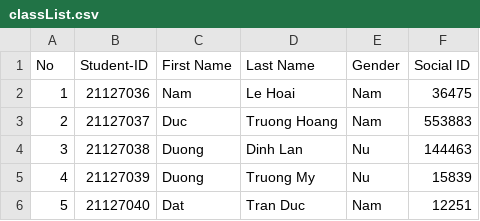
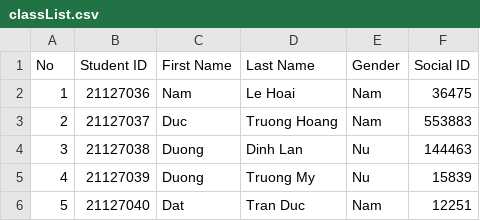
Before and after one commit to TQC0103/CourseManagingSystemGroup12, a CSV file: Database/SchoolYear/2023-2024/Semester1/CSC00004/23CLC04/classList.csv, drawn as a sheet.

```diff
--- a/Database/SchoolYear/2023-2024/Semester1/CSC00004/23CLC04/classList.csv
+++ b/Database/SchoolYear/2023-2024/Semester1/CSC00004/23CLC04/classList.csv
@@ -1,2 +1,2 @@
-"No	",Student-ID,First Name,Last Name,"	Gender",Social ID
+"No	",Student ID,First Name,Last Name,"	Gender",Social ID
 1,21127036,Nam,Le Hoai,Nam,36475
```
Also changed, not shown: Database/SchoolYear/2023-2024/Semester1/CSC00004/23CLC03/StudentScoreBoard.csv, Database/SchoolYear/2023-2024/Semester1/CSC00004/23CLC03/classList.csv, 2 other files.
